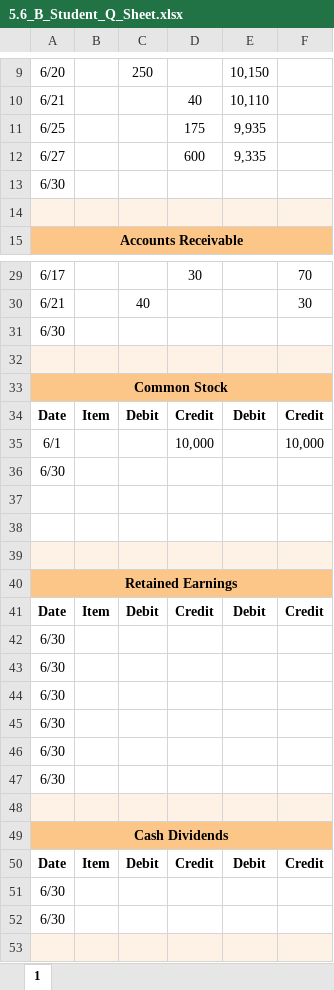
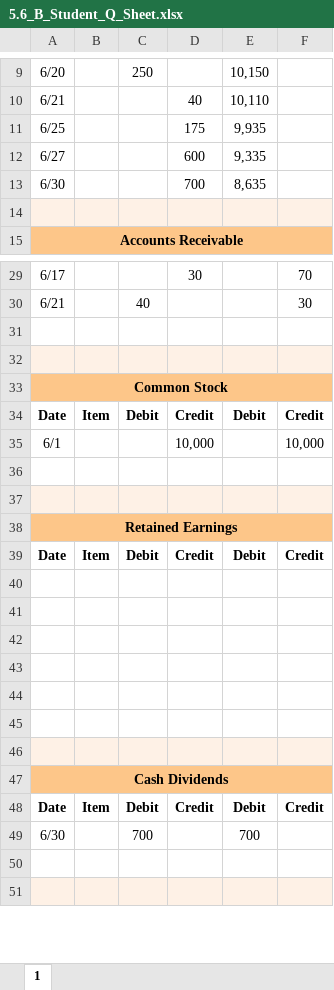
Before and after one commit to leonardodls/product-introduction-financial-accounting, an Excel workbook: assets/public/Chapter_4_ComprehensiveProblem/documents/resources/Assessment_Questions/5.6_B_Student_Q_Sheet.xlsx, sheet 1, drawn as a sheet; only a part is shown, gaps mark what is left out; values as stored, in another font and other column widths than the file's, no borders; removed rows and columns are numbered as before the commit, all else as after; the diff covers the shown part only; the diff names each change by its address in the sheet, - before the commit and + after, or states it on an @@ line.

```diff
--- a/assets/public/Chapter_4_ComprehensiveProblem/documents/resources/Assessment_Questions/5.6_B_Student_Q_Sheet.xlsx (sheet 1)
+++ b/assets/public/Chapter_4_ComprehensiveProblem/documents/resources/Assessment_Questions/5.6_B_Student_Q_Sheet.xlsx (sheet 1)
-D13: (empty)
+D13: 700
-E13: (empty)
+E13: 8,635
-A31: 6/30
+A31: (empty)
-row 36: 6/30
-row 37: (empty)
-A40:A45: 6/30
+A40:A45: (empty)
-C49: (empty)
+C49: 700
-E49: (empty)
+E49: 700
-A50: 6/30
+A50: (empty)
```
Also changed, not shown: 1 removed row and 5 edited cells elsewhere in this sheet, assets/public/Chapter_1_Introduction_to_business_and_accounting_concepts/documents/resources/05_TYU_Final.xlsx, assets/public/Chapter_1_Introduction_to_business_and_accounting_concepts/documents/resources/05_TYU_Initial.xlsx, 22 other files.
